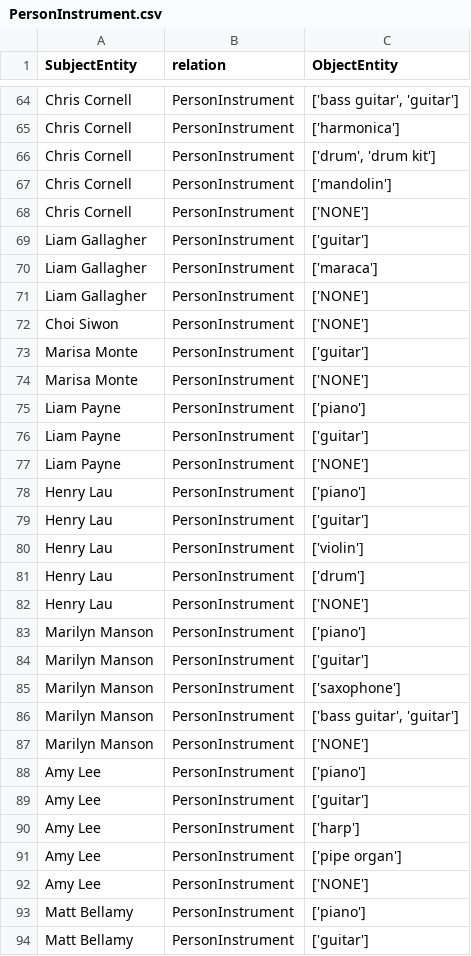
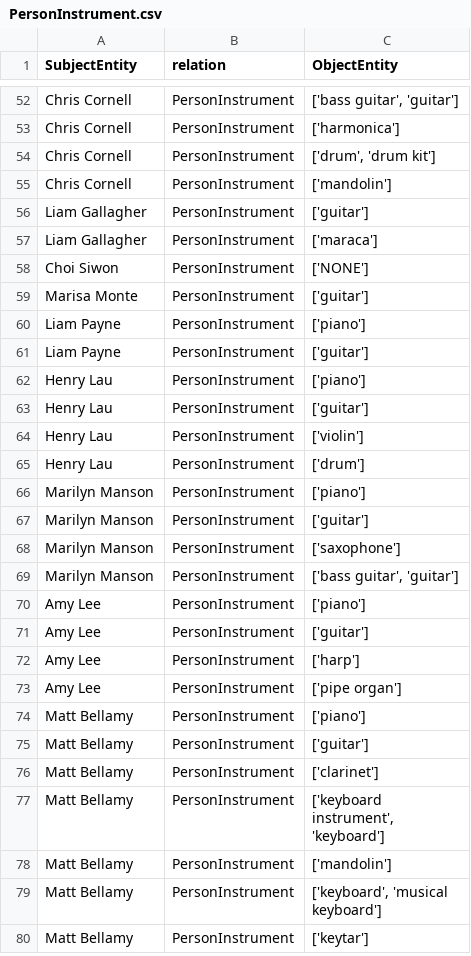
Before and after one commit to lm-kbc/dataset2022, a CSV file: train/PersonInstrument.csv, drawn as a sheet; only a part is shown, gaps mark what is left out; the shorter side is filled out with more unchanged rows; the diff covers the shown part only; the diff names each change by its address in the sheet, - before the commit and + after, or states it on an @@ line.

```diff
--- a/train/PersonInstrument.csv
+++ b/train/PersonInstrument.csv
-row 68: Chris Cornell | PersonInstrument | ['NONE']
-row 71: Liam Gallagher | PersonInstrument | ['NONE']
-row 74: Marisa Monte | PersonInstrument | ['NONE']
-row 77: Liam Payne | PersonInstrument | ['NONE']
-row 82: Henry Lau | PersonInstrument | ['NONE']
-row 87: Marilyn Manson | PersonInstrument | ['NONE']
-row 92: Amy Lee | PersonInstrument | ['NONE']
```
Also changed, not shown: 59 removed rows elsewhere in this file, dev/PersonInstrument.csv.
